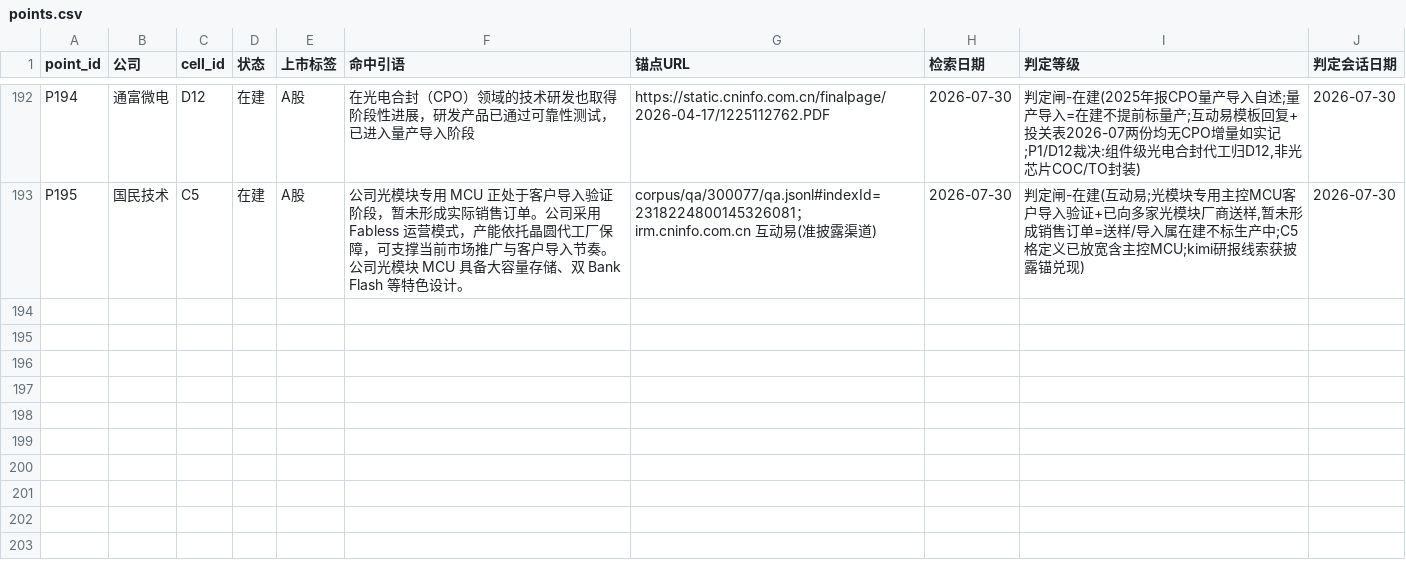
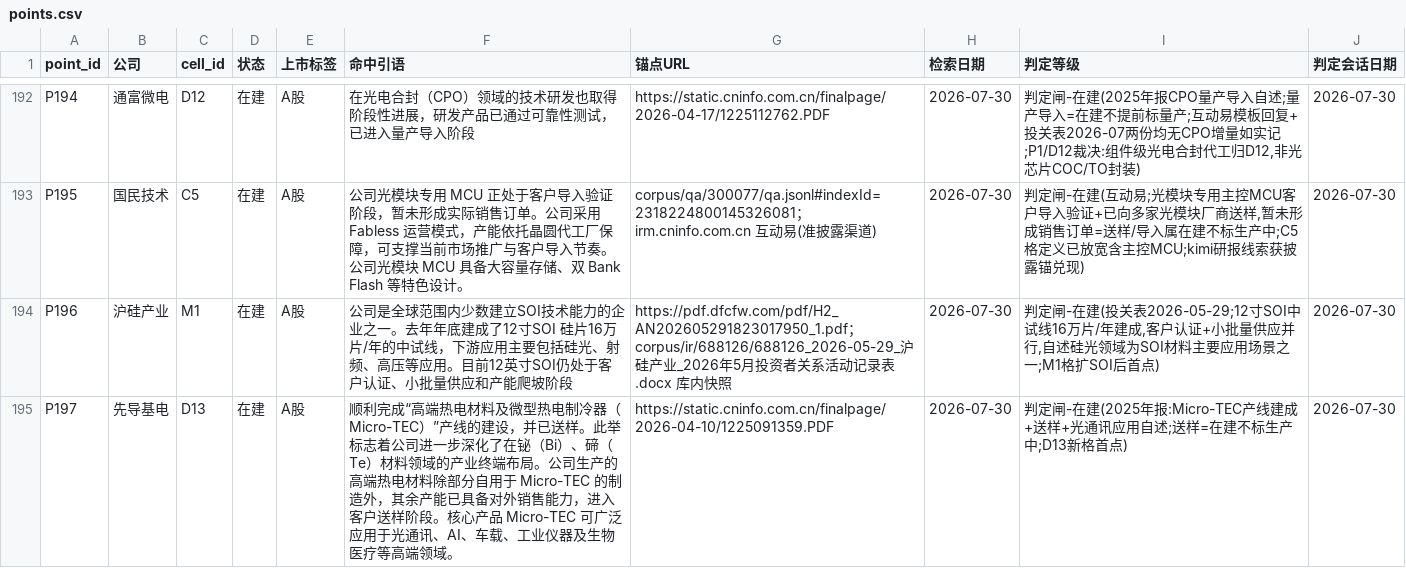
Before and after one commit to pojoker/workflow-rehearsal, a CSV file: points.csv, drawn as a sheet; only a part is shown, gaps mark what is left out.

Commit message:
产出: +2点 +0边 空格2/40 驳回0 树扩两格+结构议题消解——M1扩为衬底(InP/GaAs/SOI):P196沪硅M1在建(投关表2026-05-29:12寸SOI中试线16万片/年建成,客户认证+小批量供应+产能爬坡,'硅光领域为SOI材料主要应用场景之一'自述;硅光路线衬底格不对称修复);新开D13温控元件(TEC/制冷器):P197先导基电D13在建(2025年报Micro-TEC产线建成+送样+光通讯应用自述,送样=在建;流向D13→D1/D12);triage四行已入点;总格39→40 空格2/40(M2c,EQ8)

```diff
--- a/points.csv
+++ b/points.csv
@@ -193 +193,3 @@ P194,通富微电,D12,在建,A股,在光电合封（CPO）领域的技术研发
 P195,国民技术,C5,在建,A股,公司光模块专用 MCU 正处于客户导入验证阶段，暂未形成实际销售订单。公司采用 Fabless 运营模式，产能依托晶圆代工厂保障，可支撑当前市场推广与客户导入节奏。公司光模块 MCU 具备大容量存储、双 Bank Flash 等特色设计。,corpus/qa/300077/qa.jsonl#indexId=2318224800145326081；irm.cninfo.com.cn 互动易(准披露渠道),2026-07-30,"判定闸-在建(互动易;光模块专用主控MCU客户导入验证+已向多家光模块厂商送样,暂未形成销售订单=送样/导入属在建不标生产中;C5格定义已放宽含主控MCU;kimi研报线索获披露锚兑现)",2026-07-30
+P196,沪硅产业,M1,在建,A股,公司是全球范围内少数建立SOI技术能力的企业之一。去年年底建成了12寸SOI 硅片16万片/年的中试线，下游应用主要包括硅光、射频、高压等应用。目前12英寸SOI仍处于客户认证、小批量供应和产能爬坡阶段,https://pdf.dfcfw.com/pdf/H2_AN202605291823017950_1.pdf；corpus/ir/688126/688126_2026-05-29_沪硅产业_2026年5月投资者关系活动记录表.docx 库内快照,2026-07-30,"判定闸-在建(投关表2026-05-29;12寸SOI中试线16万片/年建成,客户认证+小批量供应并行,自述硅光领域为SOI材料主要应用场景之一;M1格扩SOI后首点)",2026-07-30
+P197,先导基电,D13,在建,A股,顺利完成“高端热电材料及微型热电制冷器（Micro-TEC）”产线的建设，并已送样。此举标志着公司进一步深化了在铋（Bi）、碲（Te）材料领域的产业终端布局。公司生产的高端热电材料除部分自用于 Micro-TEC 的制造外，其余产能已具备对外销售能力，进入客户送样阶段。核心产品 Micro-TEC 可广泛应用于光通讯、AI、车载、工业仪器及生物医疗等高端领域。,https://static.cninfo.com.cn/finalpage/2026-04-10/1225091359.PDF,2026-07-30,判定闸-在建(2025年报:Micro-TEC产线建成+送样+光通讯应用自述;送样=在建不标生产中;D13新格首点),2026-07-30
```
Also changed, not shown: out/参与识别.csv, triage.csv, 5 other files.
